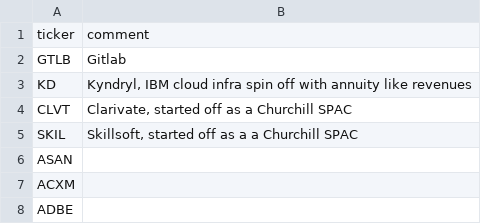
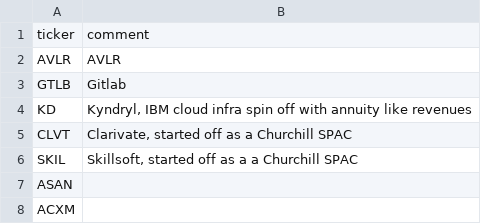
Before and after one commit to bsuvorov/tickers, a CSV file: saas.csv, drawn as a sheet; only a part is shown; the shorter side is filled out with more unchanged rows; the diff names each change by its address in the sheet, - before the commit and + after, or states it on an @@ line.

Commit message:
Added Avalara

```diff
--- a/saas.csv
+++ b/saas.csv
+row 2: AVLR | AVLR
```
